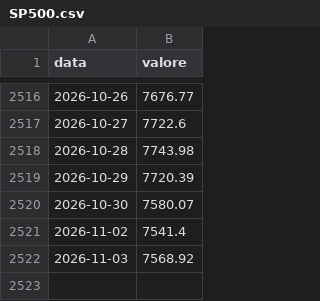
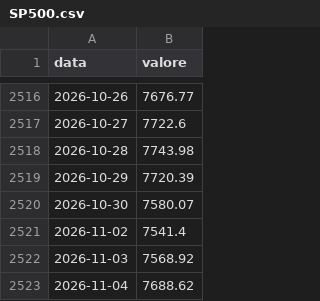
Before and after one commit to yahyaallouchi5-2025/boardedge, a CSV file: SP500.csv, drawn as a sheet; only a part is shown, gaps mark what is left out; the diff names each change by its address in the sheet, - before the commit and + after, or states it on an @@ line.

```diff
--- a/SP500.csv
+++ b/SP500.csv
+row 2523: 2026-11-04 | 7688.62
```
